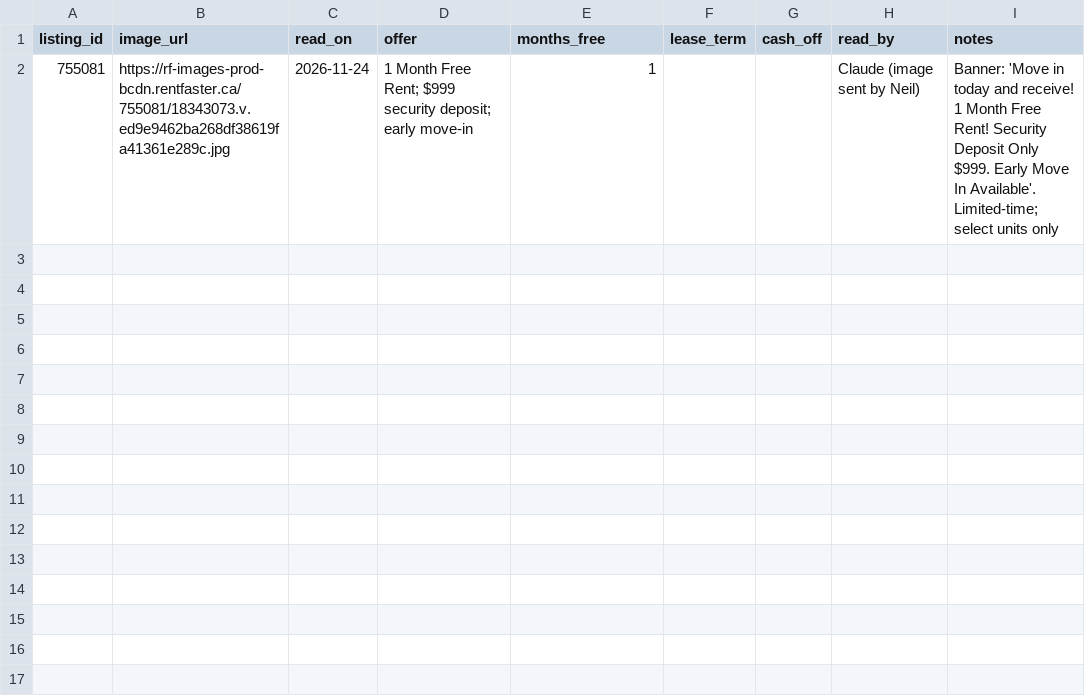
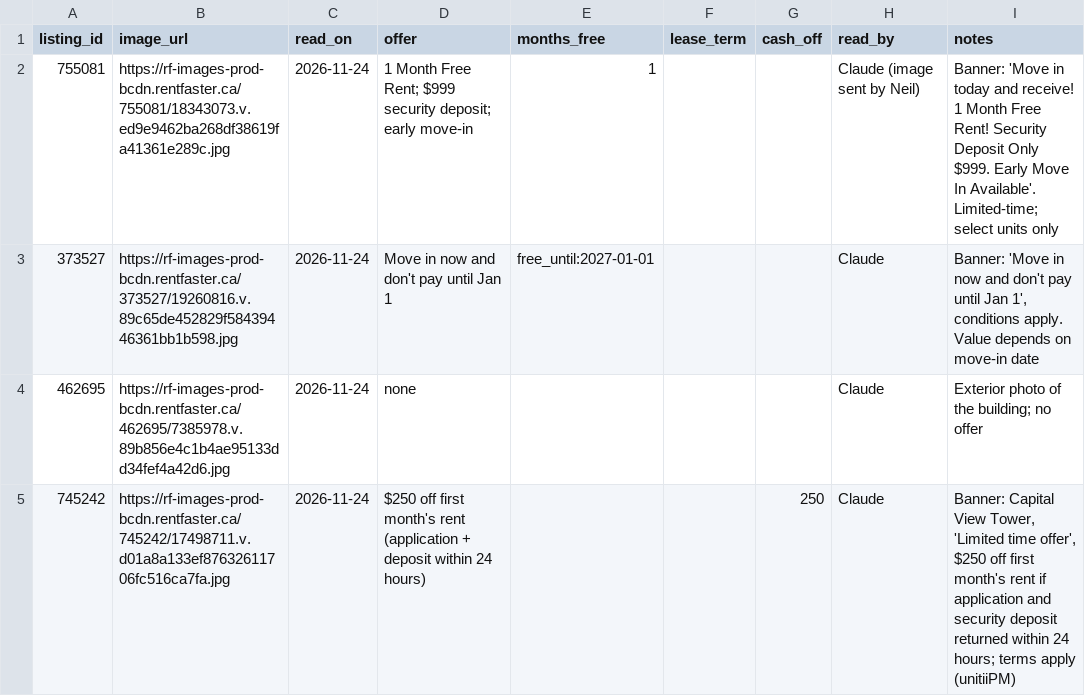
Before and after one commit to neilmah12/RF-Scraping-Project, a CSV file: data/image_reads.csv, drawn as a sheet.

```diff
--- a/data/image_reads.csv
+++ b/data/image_reads.csv
@@ -2 +2,4 @@ listing_id,image_url,read_on,offer,months_free,lease_term,cash_off,read_by,notes
 755081,https://rf-images-prod-bcdn.rentfaster.ca/755081/18343073.v.ed9e9462ba268df38619fa41361e289c.jpg,2026-11-24,1 Month Free Rent; $999 security deposit; early move-in,1,,,Claude (image sent by Neil),Banner: 'Move in today and receive! 1 Month Free Rent! Security Deposit Only $999. Early Move In Available'. Limited-time; select units only
+373527,https://rf-images-prod-bcdn.rentfaster.ca/373527/19260816.v.89c65de452829f58439446361bb1b598.jpg,2026-11-24,Move in now and don't pay until Jan 1,free_until:2027-01-01,,,Claude,"Banner: 'Move in now and don't pay until Jan 1', conditions apply. Value depends on move-in date"
+462695,https://rf-images-prod-bcdn.rentfaster.ca/462695/7385978.v.89b856e4c1b4ae95133dd34fef4a42d6.jpg,2026-11-24,none,,,,Claude,Exterior photo of the building; no offer
+745242,https://rf-images-prod-bcdn.rentfaster.ca/745242/17498711.v.d01a8a133ef87632611706fc516ca7fa.jpg,2026-11-24,$250 off first month's rent (application + deposit within 24 hours),,,250,Claude,"Banner: Capital View Tower, 'Limited time offer', $250 off first month's rent if application and security deposit returned within 24 hours; terms apply (unitiiPM)"
```
Also changed, not shown: 2 other files.
